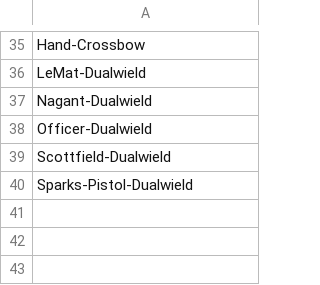
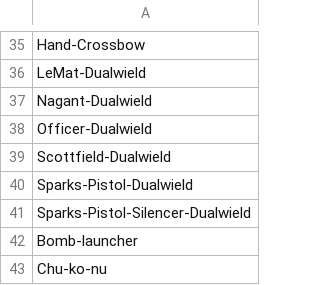
Before and after one commit to Vargfor/Hunter, a CSV file: storage/lists/medium_weapons.csv, drawn as a sheet; only a part is shown, gaps mark what is left out; the diff names each change by its address in the sheet, - before the commit and + after, or states it on an @@ line.

Commit message:
Update rules/weapons

```diff
--- a/storage/lists/medium_weapons.csv
+++ b/storage/lists/medium_weapons.csv
+row 41: Sparks-Pistol-Silencer-Dualwield
+row 42: Bomb-launcher
+row 43: Chu-ko-nu
```
Also changed, not shown: storage/lists/small_weapons.csv, 1 other file.
